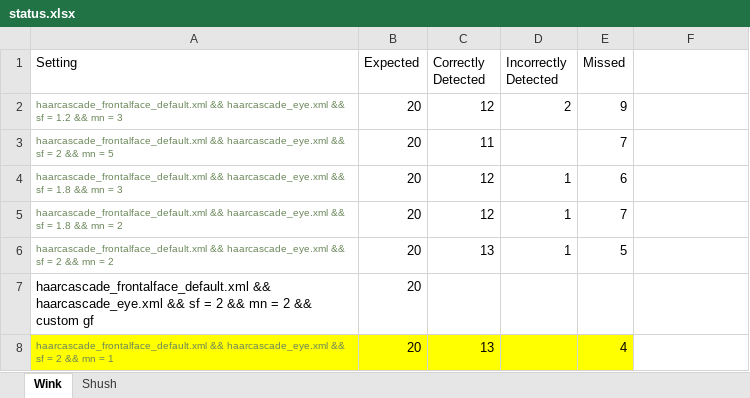
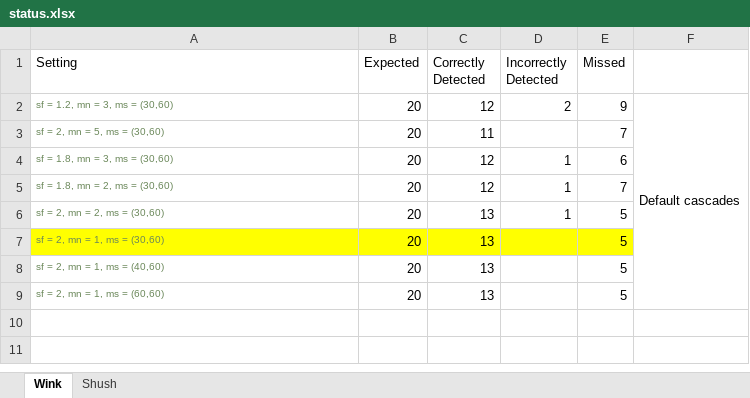
Before and after one commit to baonguyen96/FacialRecognition, an Excel workbook: status.xlsx, sheet Wink, drawn as a sheet; values as stored, in another font and other column widths than the file's, no borders; removed rows and columns are numbered as before the commit, all else as after; the diff names each change by its address in the sheet, - before the commit and + after, or states it on an @@ line.

Commit message:
Further improve wink detection

```diff
--- a/status.xlsx (sheet Wink)
+++ b/status.xlsx (sheet Wink)
-A2 (Setting): haarcascade_frontalface_default.xml && haarcascade_eye.xml && sf = 1.2 && mn = 3
+A2 (Setting): sf = 1.2, mn = 3, ms = (30,60)
-F2: (empty)
+F2: Default cascades
+F2:F9 merged
-A3 (Setting): haarcascade_frontalface_default.xml && haarcascade_eye.xml && sf = 2 && mn = 5
+A3 (Setting): sf = 2, mn = 5, ms = (30,60)
-A4 (Setting): haarcascade_frontalface_default.xml && haarcascade_eye.xml && sf = 1.8 && mn = 3
+A4 (Setting): sf = 1.8, mn = 3, ms = (30,60)
-A5 (Setting): haarcascade_frontalface_default.xml && haarcascade_eye.xml && sf = 1.8 && mn = 2
+A5 (Setting): sf = 1.8, mn = 2, ms = (30,60)
-A6 (Setting): haarcascade_frontalface_default.xml && haarcascade_eye.xml && sf = 2 && mn = 2
+A6 (Setting): sf = 2, mn = 2, ms = (30,60)
-row 7: haarcascade_frontalface_default.xml && haarcascade_eye.xml && sf = 2 && mn = 2 && custom gf | 20
-A7 (Setting): haarcascade_frontalface_default.xml && haarcascade_eye.xml && sf = 2 && mn = 1
+A7 (Setting): sf = 2, mn = 1, ms = (30,60)
-E7 (Missed): 4
+E7 (Missed): 5
+row 8: sf = 2, mn = 1, ms = (40,60) | 20 | 13 |  | 5
+row 9: sf = 2, mn = 1, ms = (60,60) | 20 | 13 |  | 5
```
Also changed, not shown: sheet Shush, 2 other files.
